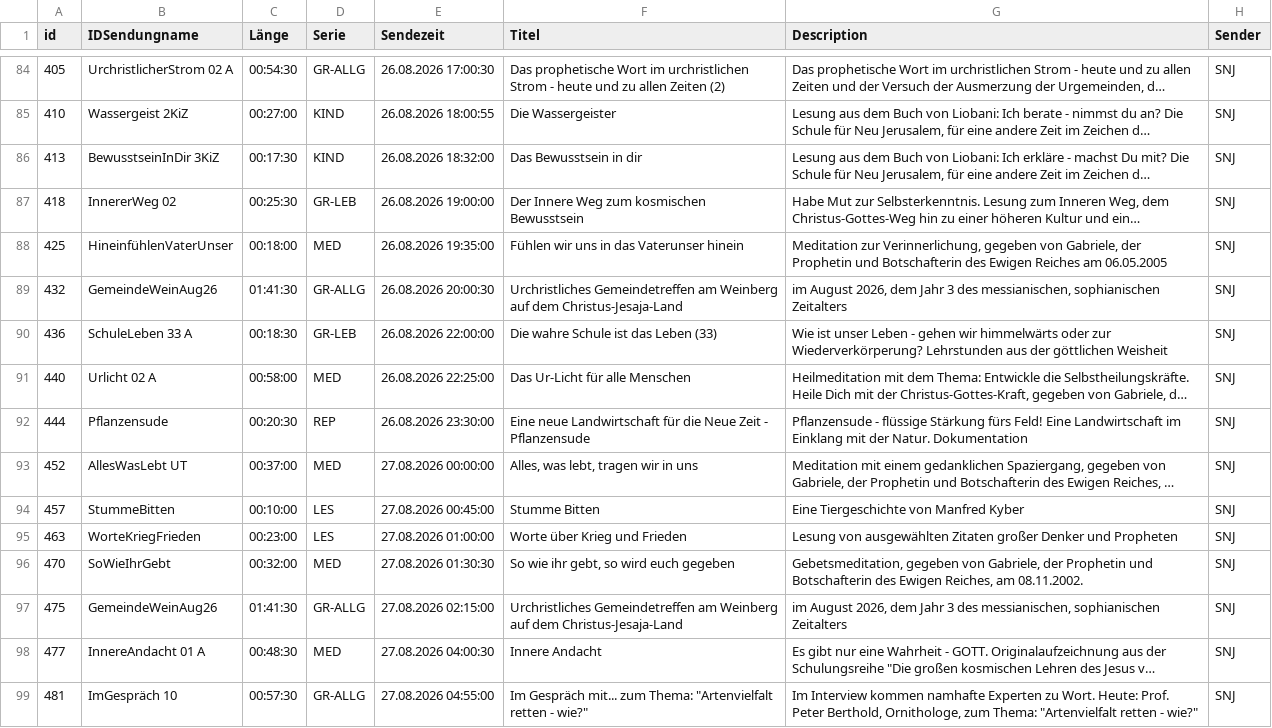
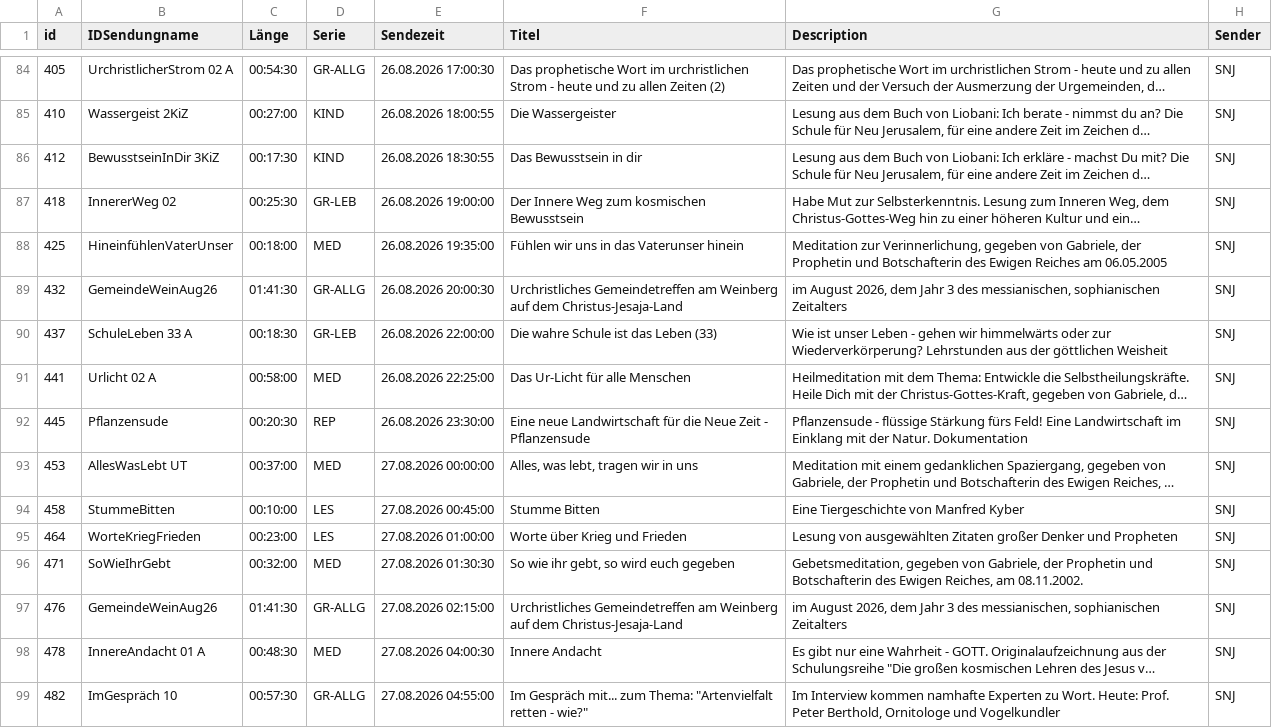
Before and after one commit to benevenstanciano/xml-tv-santec, a CSV file: data/csv/de_KW35.csv, drawn as a sheet; only a part is shown, gaps mark what is left out; long unchanged cells end in …; the diff covers the shown part only; the diff names each change by its address in the sheet, - before the commit and + after, or states it on an @@ line.

```diff
--- a/data/csv/de_KW35.csv
+++ b/data/csv/de_KW35.csv
-A86 (id): 413
+A86 (id): 412
-E86 (Sendezeit): 26.08.2026 18:32:00
+E86 (Sendezeit): 26.08.2026 18:30:55
-A90 (id): 436
+A90 (id): 437
-A91 (id): 440
+A91 (id): 441
-A92 (id): 444
+A92 (id): 445
-A93 (id): 452
+A93 (id): 453
-A94 (id): 457
+A94 (id): 458
-A95 (id): 463
+A95 (id): 464
-A96 (id): 470
+A96 (id): 471
-A97 (id): 475
+A97 (id): 476
-A98 (id): 477
+A98 (id): 478
-A99 (id): 481
+A99 (id): 482
-G99 (Description): …Peter Berthold, Ornithologe, zum Thema: "Artenvielfalt retten - wie?"
+G99 (Description): …Peter Berthold, Ornitologe und Vogelkundler
```
Also changed, not shown: 146 edited cells elsewhere in this file, 14 other files.
